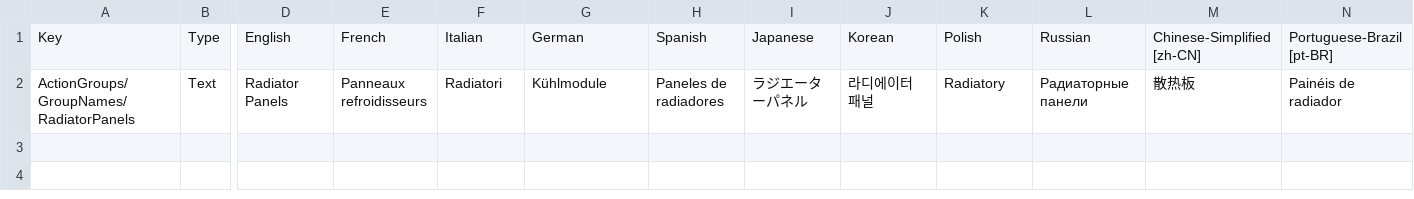
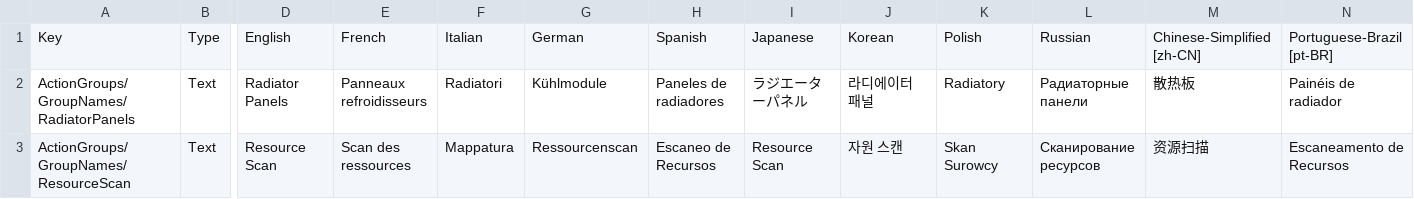
Before and after one commit to KSP2Redux/Content, a CSV file: localizations/actiongroups_loc.csv, drawn as a sheet; only a part is shown, gaps mark what is left out; rows hold the shown columns only; the diff names each change by its address in the sheet, - before the commit and + after, or states it on an @@ line.

```diff
--- a/localizations/actiongroups_loc.csv
+++ b/localizations/actiongroups_loc.csv
+row 3: ActionGroups/GroupNames/ResourceScan | Text | Resource Scan | Scan des ressources | Mappatura | Ressourcenscan | Escaneo de Recursos | Resource Scan | 자원 스캔 | Skan Surowcy | Сканирование ресурсов | 资源扫描 | Escaneamento de Recursos
```
Also changed, not shown: localizations/ui_flight_loc.csv, localizations/ui_mainmenu_loc.csv, 4 other files.
